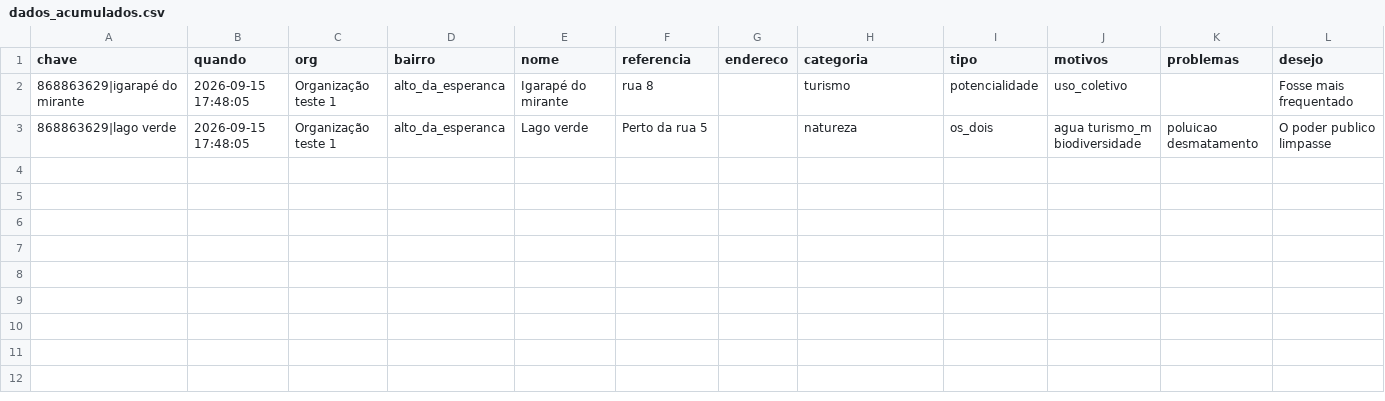
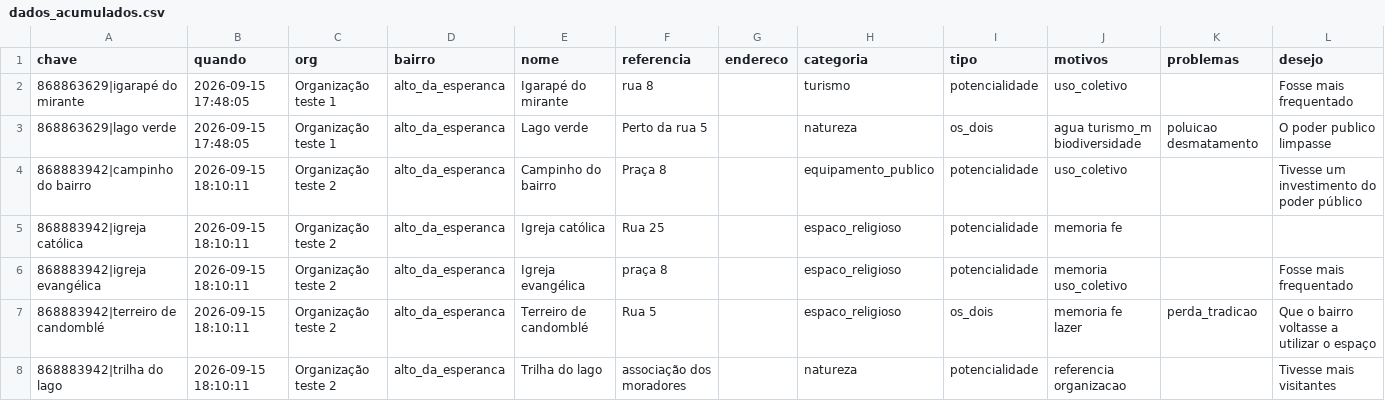
Before and after one commit to automacoesrpf/mapa-evento-obc, a CSV file: dados_acumulados.csv, drawn as a sheet; the diff names each change by its address in the sheet, - before the commit and + after, or states it on an @@ line.

```diff
--- a/dados_acumulados.csv
+++ b/dados_acumulados.csv
+row 4: 868883942|campinho do bairro | 2026-09-15 18:10:11 | Organização teste 2 | alto_da_esperanca | Campinho do bairro | Praça 8 |  | equipamento_publico | potencialidade | uso_coletivo |  | Tivesse um investimento do poder público
+row 5: 868883942|igreja católica | 2026-09-15 18:10:11 | Organização teste 2 | alto_da_esperanca | Igreja católica | Rua 25 |  | espaco_religioso | potencialidade | memoria fe
+row 6: 868883942|igreja evangélica | 2026-09-15 18:10:11 | Organização teste 2 | alto_da_esperanca | Igreja evangélica | praça 8 |  | espaco_religioso | potencialidade | memoria uso_coletivo |  | Fosse mais frequentado
+row 7: 868883942|terreiro de candomblé | 2026-09-15 18:10:11 | Organização teste 2 | alto_da_esperanca | Terreiro de candomblé | Rua 5 |  | espaco_religioso | os_dois | memoria fe lazer | perda_tradicao | Que o bairro voltasse a utilizar o espaço
+row 8: 868883942|trilha do lago | 2026-09-15 18:10:11 | Organização teste 2 | alto_da_esperanca | Trilha do lago | associação dos moradores |  | natureza | potencialidade | referencia organizacao |  | Tivesse mais visitantes
```
Also changed, not shown: 1 other file.
